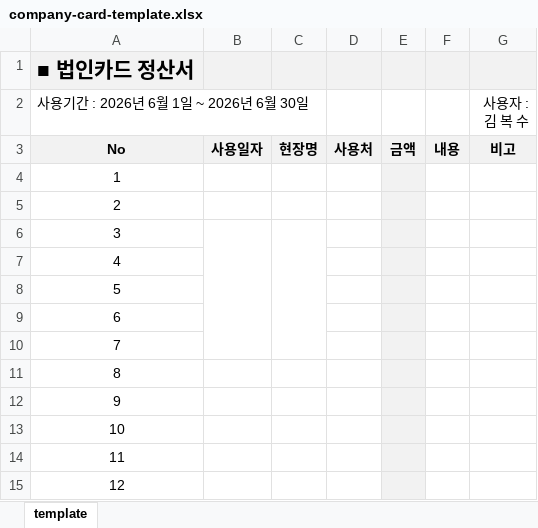
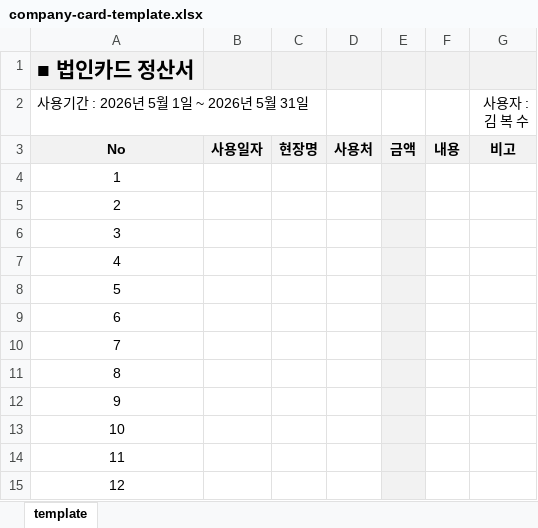
Before and after one commit to dytc798-uvis/besma-rev, an Excel workbook: backend/app/modules/safety_ledgers/templates/company-card-template.xlsx, sheet template, drawn as a sheet; only a part is shown; values as stored, in another font and other column widths than the file's, no borders; the diff names each change by its address in the sheet, - before the commit and + after, or states it on an @@ line.

Commit message:
use unmerged original card sheet for ledger rows

```diff
--- a/backend/app/modules/safety_ledgers/templates/company-card-template.xlsx (sheet template)
+++ b/backend/app/modules/safety_ledgers/templates/company-card-template.xlsx (sheet template)
-A2: 사용기간 : 2026년 6월 1일 ~ 2026년 6월 30일
+A2: 사용기간 : 2026년 5월 1일 ~ 2026년 5월 31일
-B6:B10 merged
-C6:C10 merged
```
Also changed, not shown: backend/app/modules/safety_ledgers/templates/company-vehicle-template.xlsx, 1 other file.
